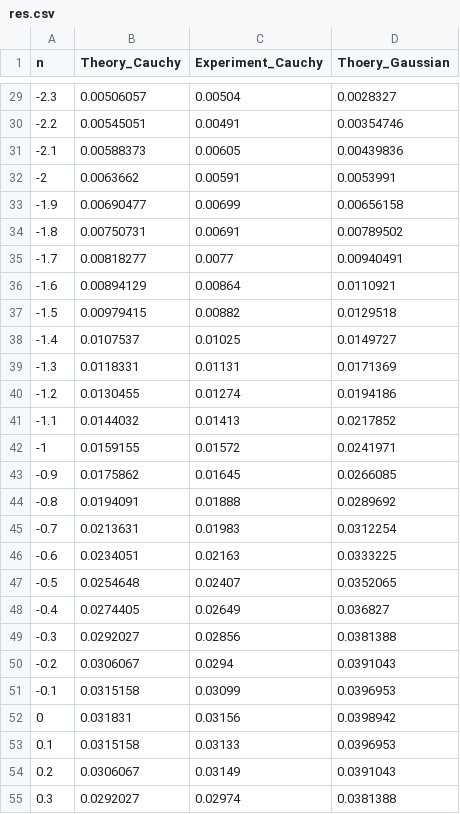
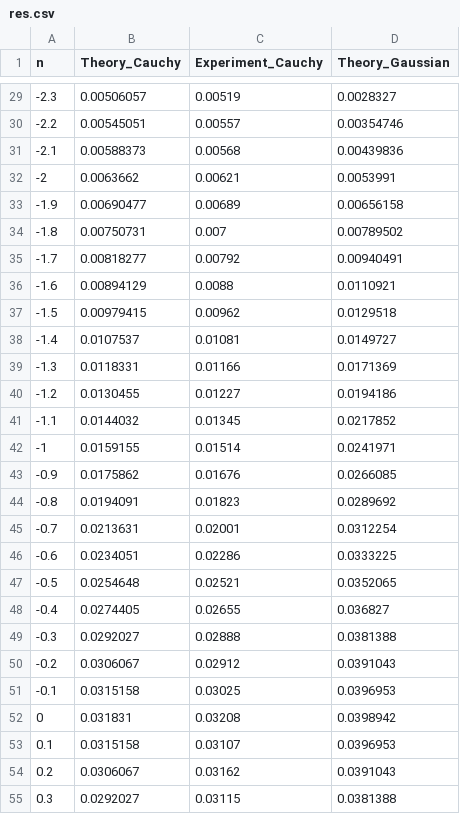
Before and after one commit to yggdrasilyuan/UIUC_code, a CSV file: res.csv, drawn as a sheet; only a part is shown, gaps mark what is left out; the diff covers the shown part only.

```diff
--- a/res.csv
+++ b/res.csv
@@ -1 +1 @@
-n,Theory_Cauchy,Experiment_Cauchy,Thoery_Gaussian
+n,Theory_Cauchy,Experiment_Cauchy,Theory_Gaussian
@@ -29,27 +29,27 @@ n,Theory_Cauchy,Experiment_Cauchy,Thoery_Gaussian
--2.3,0.00506057,0.00504,0.0028327
--2.2,0.00545051,0.00491,0.00354746
--2.1,0.00588373,0.00605,0.00439836
--2,0.0063662,0.00591,0.0053991
--1.9,0.00690477,0.00699,0.00656158
--1.8,0.00750731,0.00691,0.00789502
--1.7,0.00818277,0.0077,0.00940491
--1.6,0.00894129,0.00864,0.0110921
--1.5,0.00979415,0.00882,0.0129518
--1.4,0.0107537,0.01025,0.0149727
--1.3,0.0118331,0.01131,0.0171369
--1.2,0.0130455,0.01274,0.0194186
--1.1,0.0144032,0.01413,0.0217852
--1,0.0159155,0.01572,0.0241971
--0.9,0.0175862,0.01645,0.0266085
--0.8,0.0194091,0.01888,0.0289692
--0.7,0.0213631,0.01983,0.0312254
--0.6,0.0234051,0.02163,0.0333225
--0.5,0.0254648,0.02407,0.0352065
--0.4,0.0274405,0.02649,0.036827
--0.3,0.0292027,0.02856,0.0381388
--0.2,0.0306067,0.0294,0.0391043
--0.1,0.0315158,0.03099,0.0396953
-0,0.031831,0.03156,0.0398942
-0.1,0.0315158,0.03133,0.0396953
-0.2,0.0306067,0.03149,0.0391043
-0.3,0.0292027,0.02974,0.0381388
+-2.3,0.00506057,0.00519,0.0028327
+-2.2,0.00545051,0.00557,0.00354746
+-2.1,0.00588373,0.00568,0.00439836
+-2,0.0063662,0.00621,0.0053991
+-1.9,0.00690477,0.00689,0.00656158
+-1.8,0.00750731,0.007,0.00789502
+-1.7,0.00818277,0.00792,0.00940491
+-1.6,0.00894129,0.0088,0.0110921
+-1.5,0.00979415,0.00962,0.0129518
+-1.4,0.0107537,0.01081,0.0149727
+-1.3,0.0118331,0.01166,0.0171369
+-1.2,0.0130455,0.01227,0.0194186
+-1.1,0.0144032,0.01345,0.0217852
+-1,0.0159155,0.01514,0.0241971
+-0.9,0.0175862,0.01676,0.0266085
+-0.8,0.0194091,0.01823,0.0289692
+-0.7,0.0213631,0.02001,0.0312254
+-0.6,0.0234051,0.02286,0.0333225
+-0.5,0.0254648,0.02521,0.0352065
+-0.4,0.0274405,0.02655,0.036827
+-0.3,0.0292027,0.02888,0.0381388
+-0.2,0.0306067,0.02912,0.0391043
+-0.1,0.0315158,0.03025,0.0396953
+0,0.031831,0.03208,0.0398942
+0.1,0.0315158,0.03107,0.0396953
+0.2,0.0306067,0.03162,0.0391043
+0.3,0.0292027,0.03115,0.0381388
```
Also changed, not shown: 72 edited cells elsewhere in this file, 4 other files.
